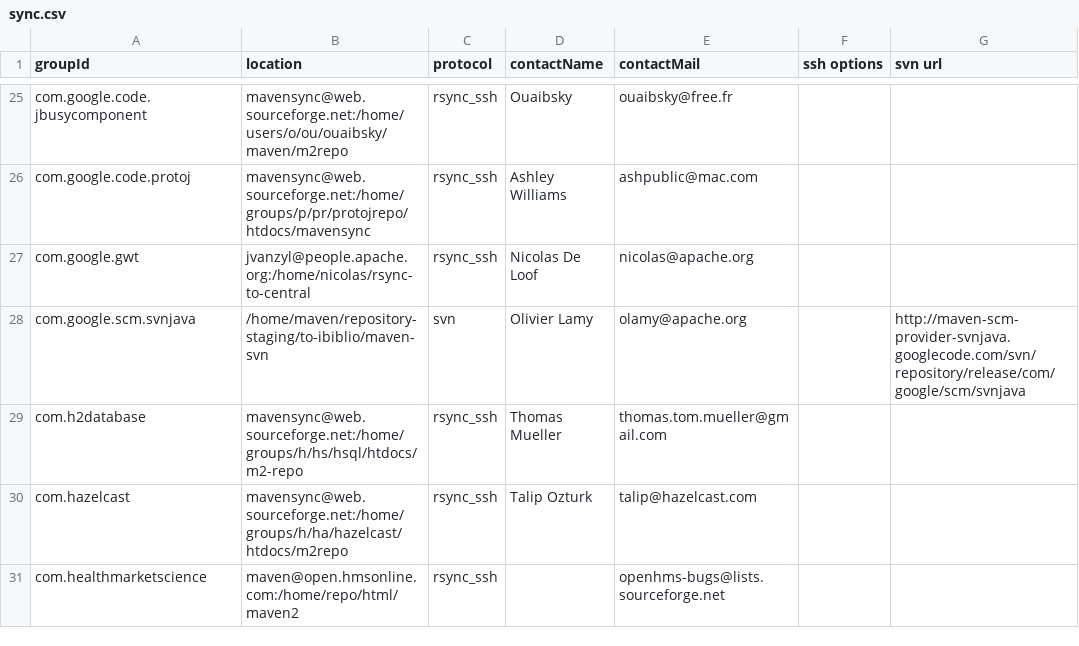
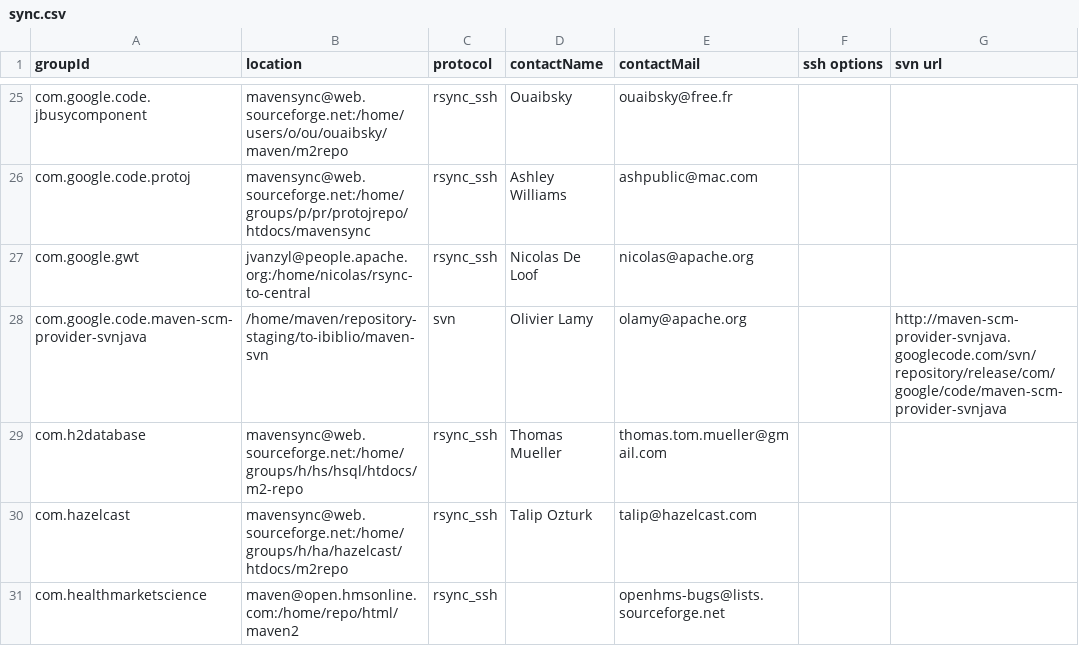
Before and after one commit to apache/maven-repository-tools, a CSV file: src/bin/synchronize/m2-sync/sync.csv, drawn as a sheet; only a part is shown, gaps mark what is left out.

Commit message:
groupId changed in last release of svnjava project http://code.google.com/p/maven-scm-provider-svnjava/
git-svn-id: https://svn.apache.org/repos/asf/maven/repository-tools/trunk@768058 13f79535-47bb-0310-9956-ffa450edef68

```diff
--- a/src/bin/synchronize/m2-sync/sync.csv
+++ b/src/bin/synchronize/m2-sync/sync.csv
@@ -27,3 +27,3 @@
 "com.google.gwt","jvanzyl@people.apache.org:/home/nicolas/rsync-to-central","rsync_ssh","Nicolas De Loof","nicolas@apache.org",,
-"com.google.scm.svnjava","/home/maven/repository-staging/to-ibiblio/maven-svn","svn","Olivier Lamy","olamy@apache.org",,"http://maven-scm-provider-svnjava.googlecode.com/svn/repository/release/com/google/scm/svnjava"
+"com.google.code.maven-scm-provider-svnjava","/home/maven/repository-staging/to-ibiblio/maven-svn","svn","Olivier Lamy","olamy@apache.org",,"http://maven-scm-provider-svnjava.googlecode.com/svn/repository/release/com/google/code/maven-scm-provider-svnjava"
 "com.h2database","mavensync@web.sourceforge.net:/home/groups/h/hs/hsql/htdocs/m2-repo","rsync_ssh","Thomas Mueller","thomas.tom.mueller@gmail.com",,
```
